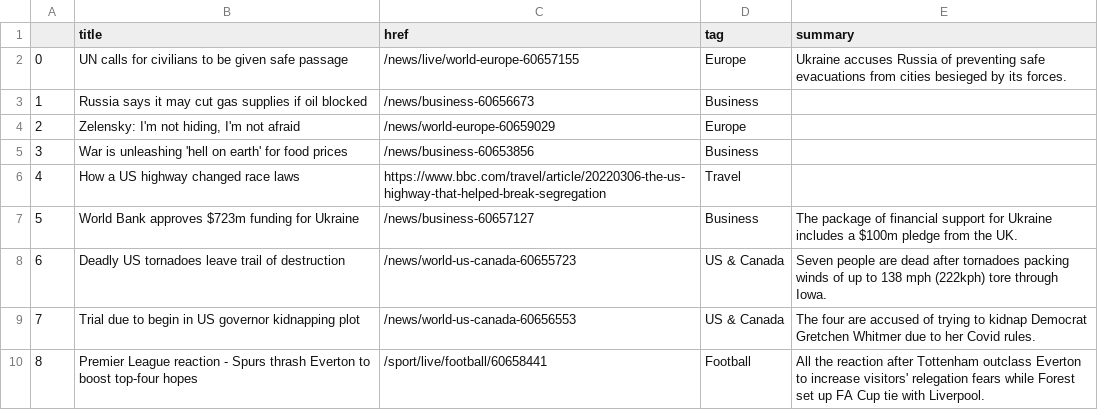
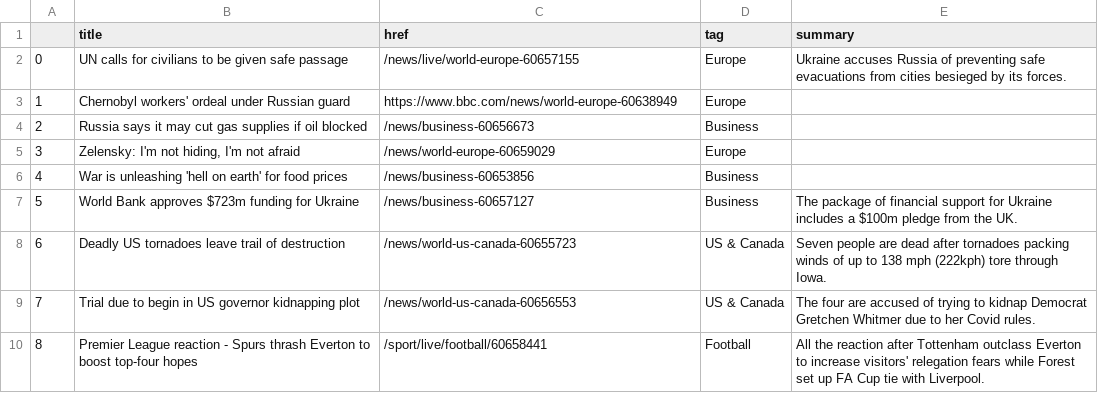
Before and after one commit to zhaoying2931/automatic-scraper, a CSV file: bbc-headlines.csv, drawn as a sheet; only a part is shown.

```diff
--- a/bbc-headlines.csv
+++ b/bbc-headlines.csv
@@ -2,6 +2,6 @@
 0,UN calls for civilians to be given safe passage,/news/live/world-europe-60657155,Europe,Ukraine accuses Russia of preventing safe evacuations from cities besieged by its forces.
-1,Russia says it may cut gas supplies if oil blocked,/news/business-60656673,Business,
-2,"Zelensky: I'm not hiding, I'm not afraid",/news/world-europe-60659029,Europe,
-3,War is unleashing 'hell on earth' for food prices,/news/business-60653856,Business,
-4,How a US highway changed race laws,https://www.bbc.com/travel/article/20220306-the-us-highway-that-helped-break-segregation,Travel,
+1,Chernobyl workers' ordeal under Russian guard,https://www.bbc.com/news/world-europe-60638949,Europe,
+2,Russia says it may cut gas supplies if oil blocked,/news/business-60656673,Business,
+3,"Zelensky: I'm not hiding, I'm not afraid",/news/world-europe-60659029,Europe,
+4,War is unleashing 'hell on earth' for food prices,/news/business-60653856,Business,
 5,World Bank approves $723m funding for Ukraine,/news/business-60657127,Business,The package of financial support for Ukraine includes a $100m pledge from the UK.
```
